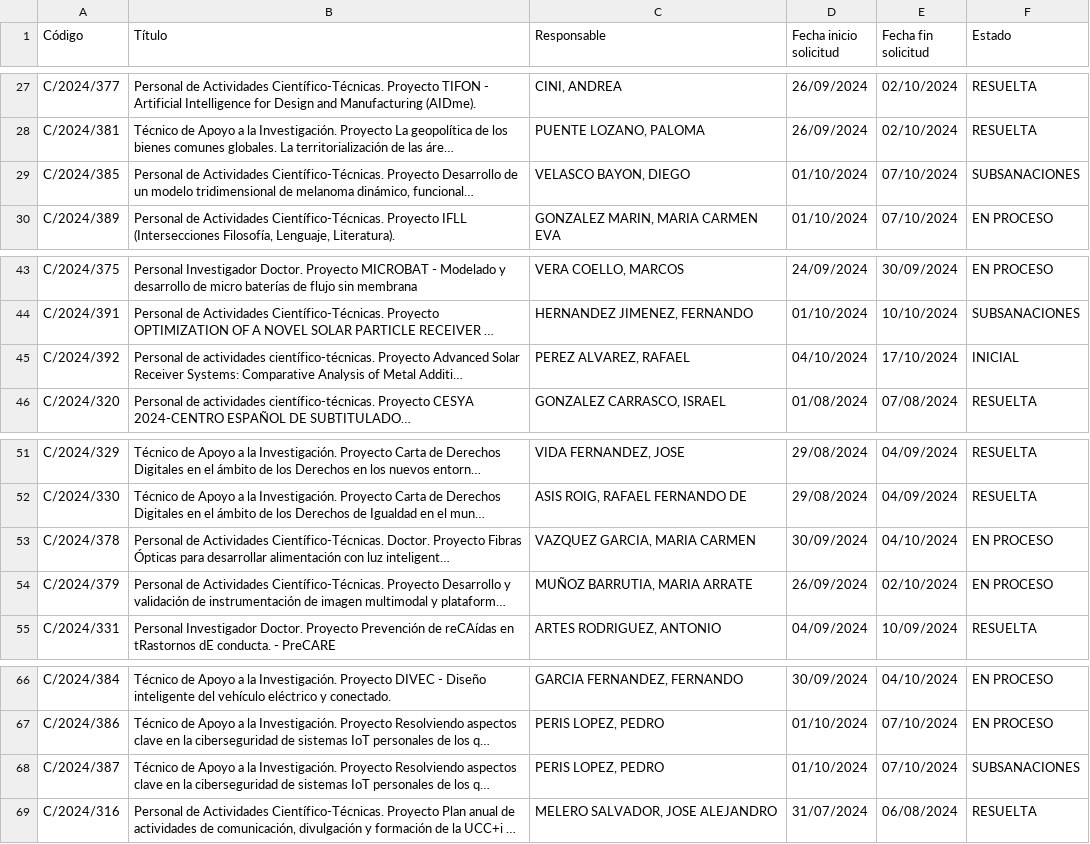
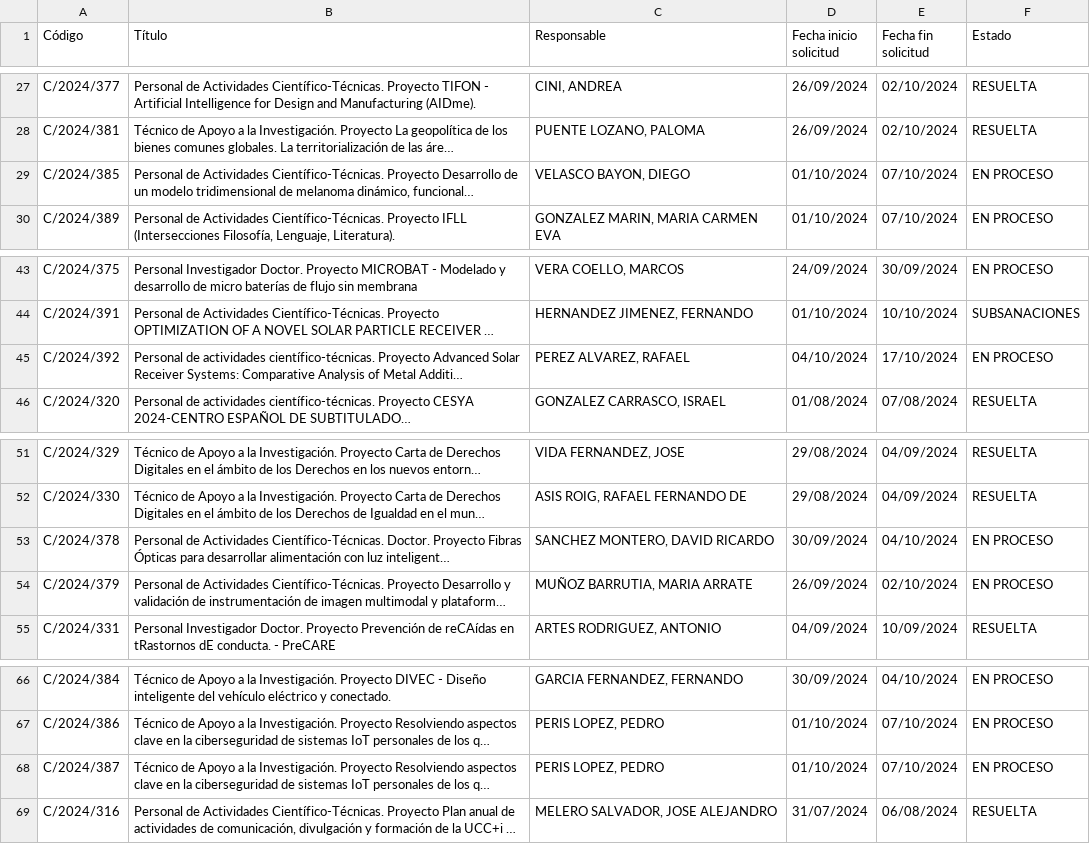
Before and after one commit to oscgf/atenea-scraper, a CSV file: job_offers.csv, drawn as a sheet; only a part is shown, gaps mark what is left out; long unchanged cells end in …; the diff covers the shown part only; the diff names each change by its address in the sheet, - before the commit and + after, or states it on an @@ line.

```diff
--- a/job_offers.csv
+++ b/job_offers.csv
-F29 (Estado): SUBSANACIONES
+F29 (Estado): EN PROCESO
-F45 (Estado): INICIAL
+F45 (Estado): EN PROCESO
-C53 (Responsable): VAZQUEZ GARCIA, MARIA CARMEN
+C53 (Responsable): SANCHEZ MONTERO, DAVID RICARDO
-F68 (Estado): SUBSANACIONES
+F68 (Estado): EN PROCESO
```
Also changed, not shown: 5 added rows, 3 removed rows and 12 edited cells elsewhere in this file.
